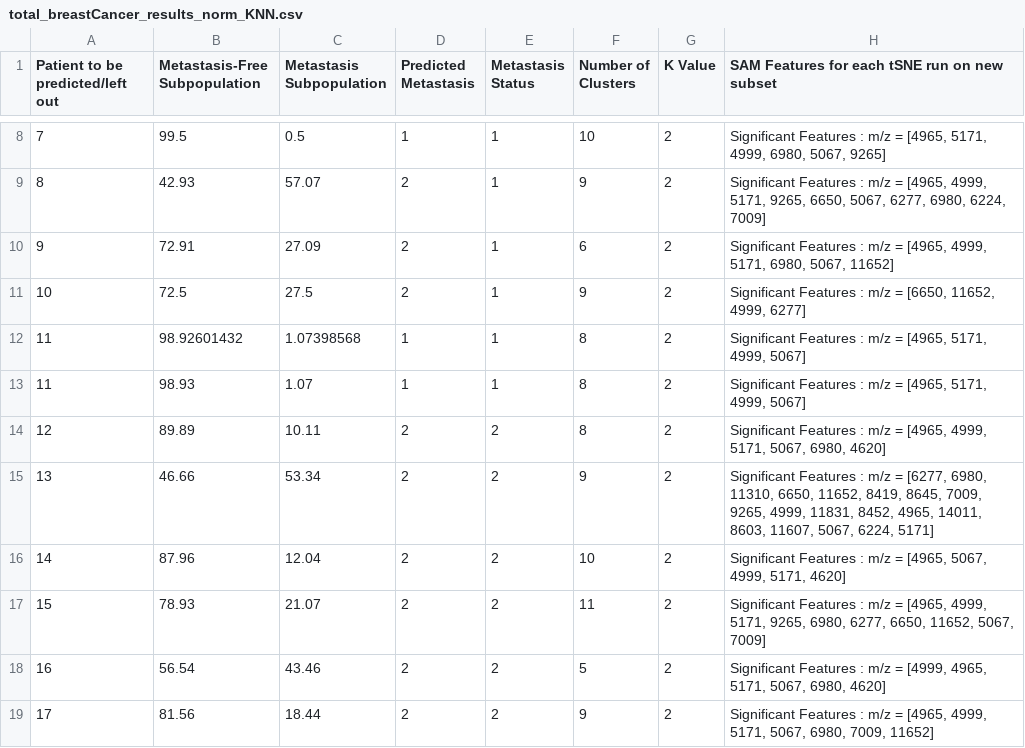
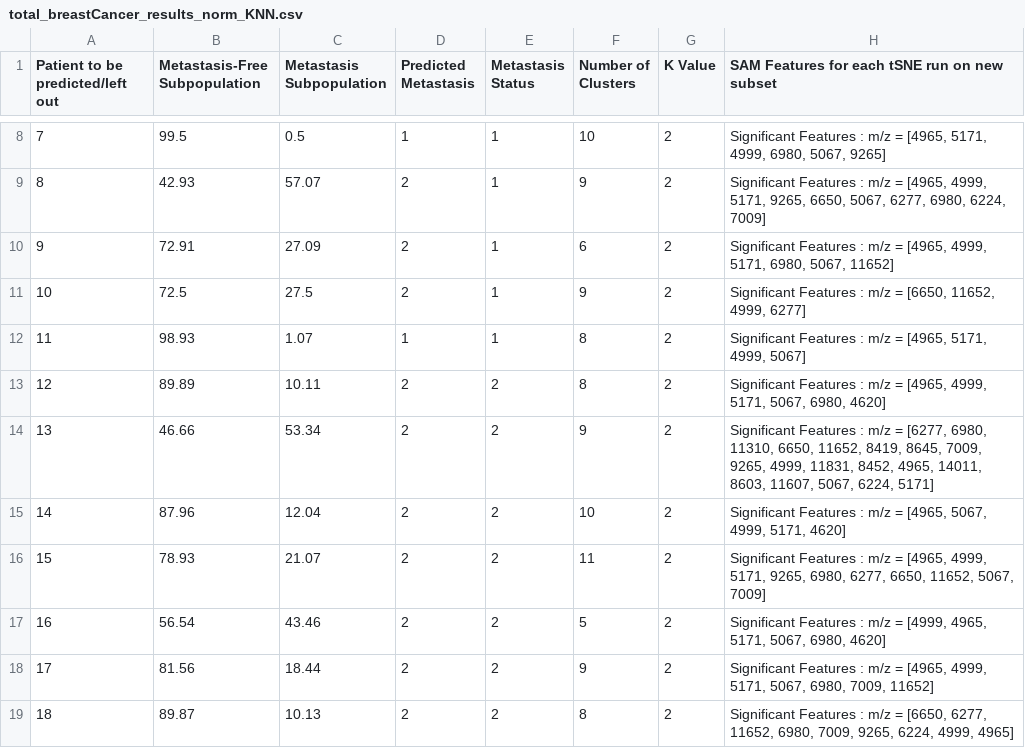
Before and after one commit to Youssef-Saleh/GP-MSI, a CSV file: Breast Cancer/total_breastCancer_results_norm_KNN.csv, drawn as a sheet; only a part is shown, gaps mark what is left out; the shorter side is filled out with more unchanged rows.

Commit message:
edited KNN Breast cancer csv

```diff
--- a/Breast Cancer/total_breastCancer_results_norm_KNN.csv
+++ b/Breast Cancer/total_breastCancer_results_norm_KNN.csv
@@ -11,3 +11,2 @@ Patient to be predicted/left out,Metastasis-Free Subpopulation,Metastasis Subpop
 10,72.5,27.5,2,1,9,2,"Significant Features : m/z = [6650, 11652, 4999, 6277]"
-11,98.92601432,1.07398568,1,1,8,2,"Significant Features : m/z = [4965, 5171, 4999, 5067]"
 11,98.93,1.07,1,1,8,2,"Significant Features : m/z = [4965, 5171, 4999, 5067]"
```
